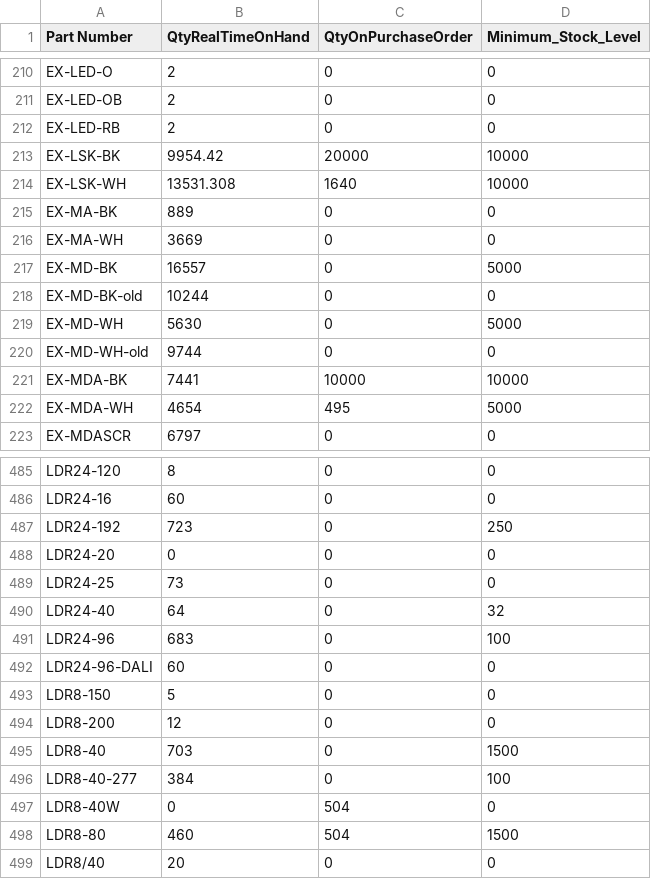
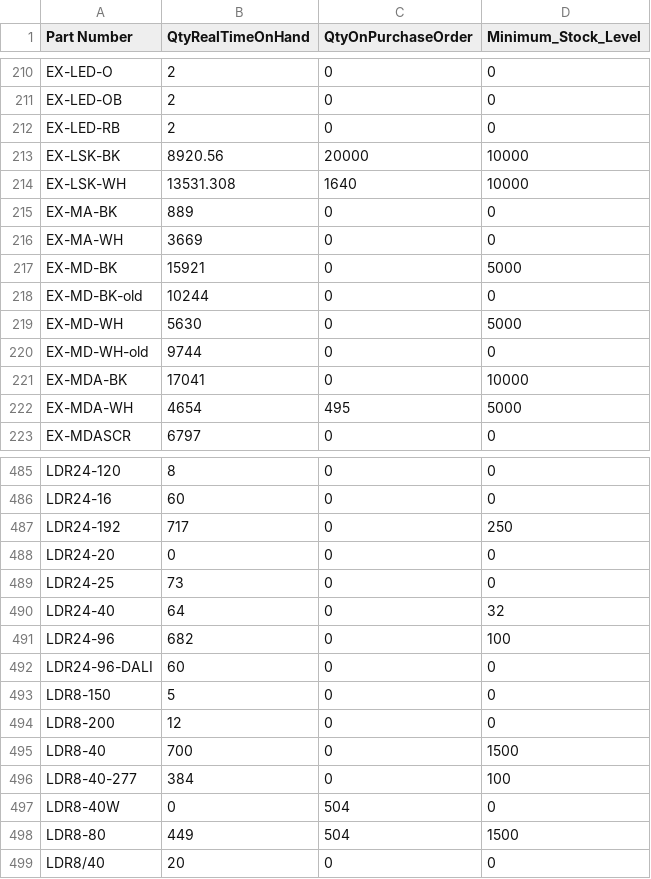
Before and after one commit to beephsupreme/gomaterials, a CSV file: assets/data/data.csv, drawn as a sheet; only a part is shown, gaps mark what is left out; the diff covers the shown part only.

```diff
--- a/assets/data/data.csv
+++ b/assets/data/data.csv
@@ -212,3 +212,3 @@ EX-LED-OB,2,0,0
 EX-LED-RB,2,0,0
-EX-LSK-BK,9954.42,20000,10000
+EX-LSK-BK,8920.56,20000,10000
 EX-LSK-WH,13531.308,1640,10000
@@ -216,3 +216,3 @@ EX-MA-BK,889,0,0
 EX-MA-WH,3669,0,0
-EX-MD-BK,16557,0,5000
+EX-MD-BK,15921,0,5000
 EX-MD-BK-old,10244,0,0
@@ -220,3 +220,3 @@ EX-MD-WH,5630,0,5000
 EX-MD-WH-old,9744,0,0
-EX-MDA-BK,7441,10000,10000
+EX-MDA-BK,17041,0,10000
 EX-MDA-WH,4654,495,5000
@@ -486,3 +486,3 @@ LDR24-120,8,0,0
 LDR24-16,60,0,0
-LDR24-192,723,0,250
+LDR24-192,717,0,250
 LDR24-20,0,0,0
@@ -490,3 +490,3 @@ LDR24-25,73,0,0
 LDR24-40,64,0,32
-LDR24-96,683,0,100
+LDR24-96,682,0,100
 LDR24-96-DALI,60,0,0
@@ -494,6 +494,6 @@ LDR8-150,5,0,0
 LDR8-200,12,0,0
-LDR8-40,703,0,1500
+LDR8-40,700,0,1500
 LDR8-40-277,384,0,100
 LDR8-40W,0,504,0
-LDR8-80,460,504,1500
+LDR8-80,449,504,1500
 LDR8/40,20,0,0
```
Also changed, not shown: 50 edited cells elsewhere in this file, assets/data/bl.csv, assets/data/materials.csv, 8 other files.
